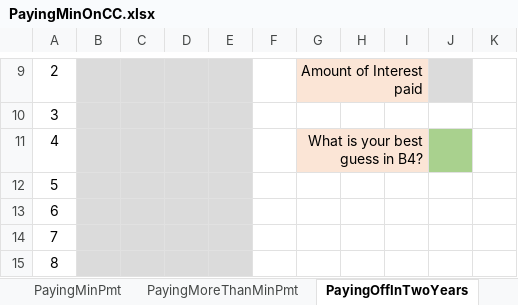
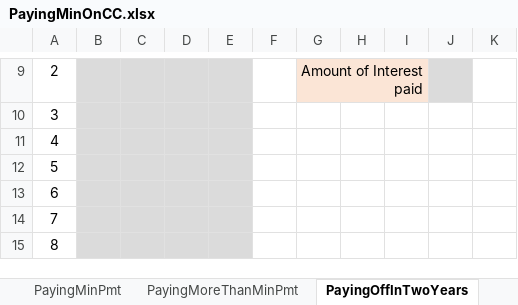
Before and after one commit to ketchers/Teaching, an Excel workbook: 144F20/Topic 4/PayingMinOnCC.xlsx, sheet PayingOffInTwoYears, drawn as a sheet; only a part is shown, gaps mark what is left out; values as stored, in another font and other column widths than the file's, no borders; conditional formats not drawn; the diff names each change by its address in the sheet, - before the commit and + after, or states it on an @@ line.

Commit message:
Removed a misleading line from the third tab.

```diff
--- a/144F20/Topic 4/PayingMinOnCC.xlsx (sheet PayingOffInTwoYears)
+++ b/144F20/Topic 4/PayingMinOnCC.xlsx (sheet PayingOffInTwoYears)
-G11: What is your best guess in B4?
+G11: (empty)
-G11:I11 fill: #FBE5D6
+G11:I11 fill: none
-G11:I11 merged
-J11 fill: #A9D18E
+J11 fill: none
```
